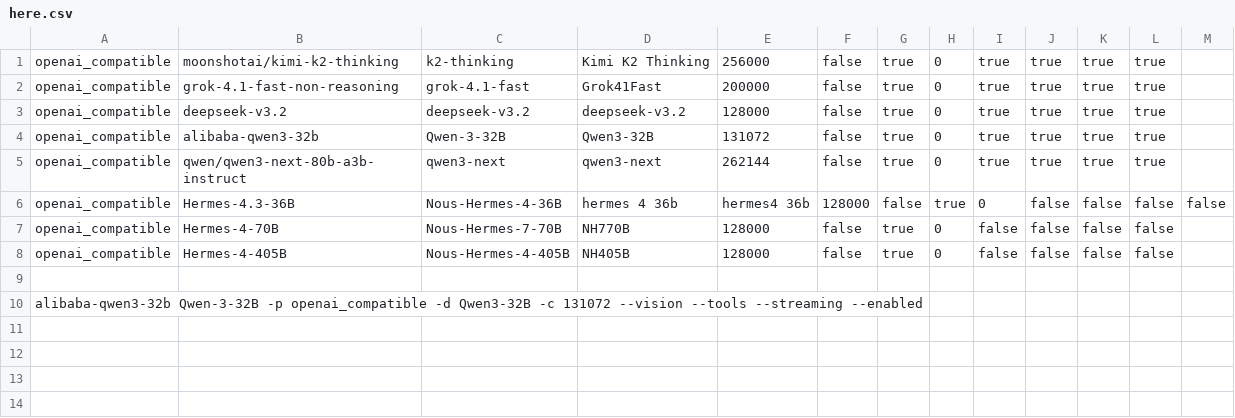
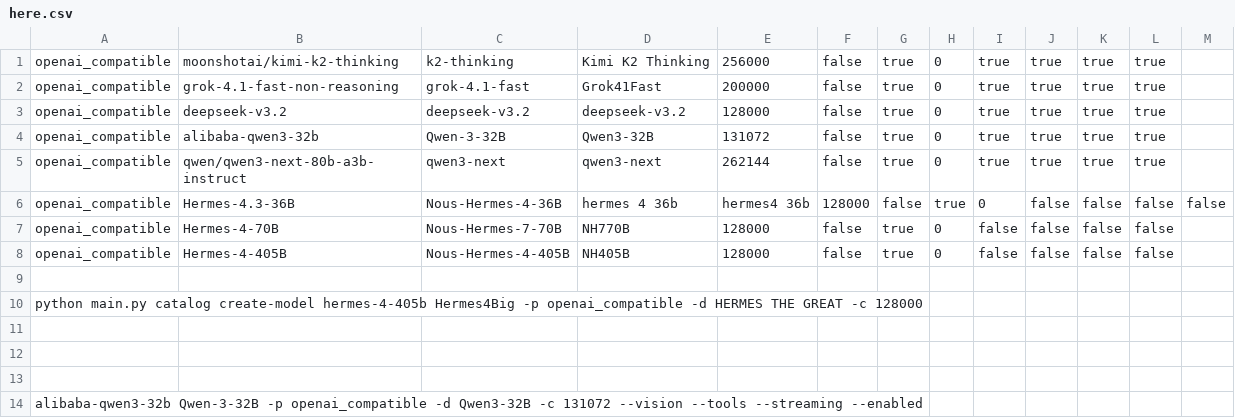
Before and after one commit to joseph-exists/dog, a CSV file: backend/app/test_scripts/typer/here.csv, drawn as a sheet.

Commit message:
typer model loader script

```diff
--- a/backend/app/test_scripts/typer/here.csv
+++ b/backend/app/test_scripts/typer/here.csv
@@ -9,2 +9,6 @@ openai_compatible,Hermes-4-405B,Nous-Hermes-4-405B,NH405B,128000,false,true,0,fa
 
+python main.py catalog create-model hermes-4-405b Hermes4Big -p openai_compatible -d HERMES THE GREAT -c 128000
+
+
+
 alibaba-qwen3-32b Qwen-3-32B -p openai_compatible  -d Qwen3-32B -c 131072 --vision --tools --streaming --enabled
```
